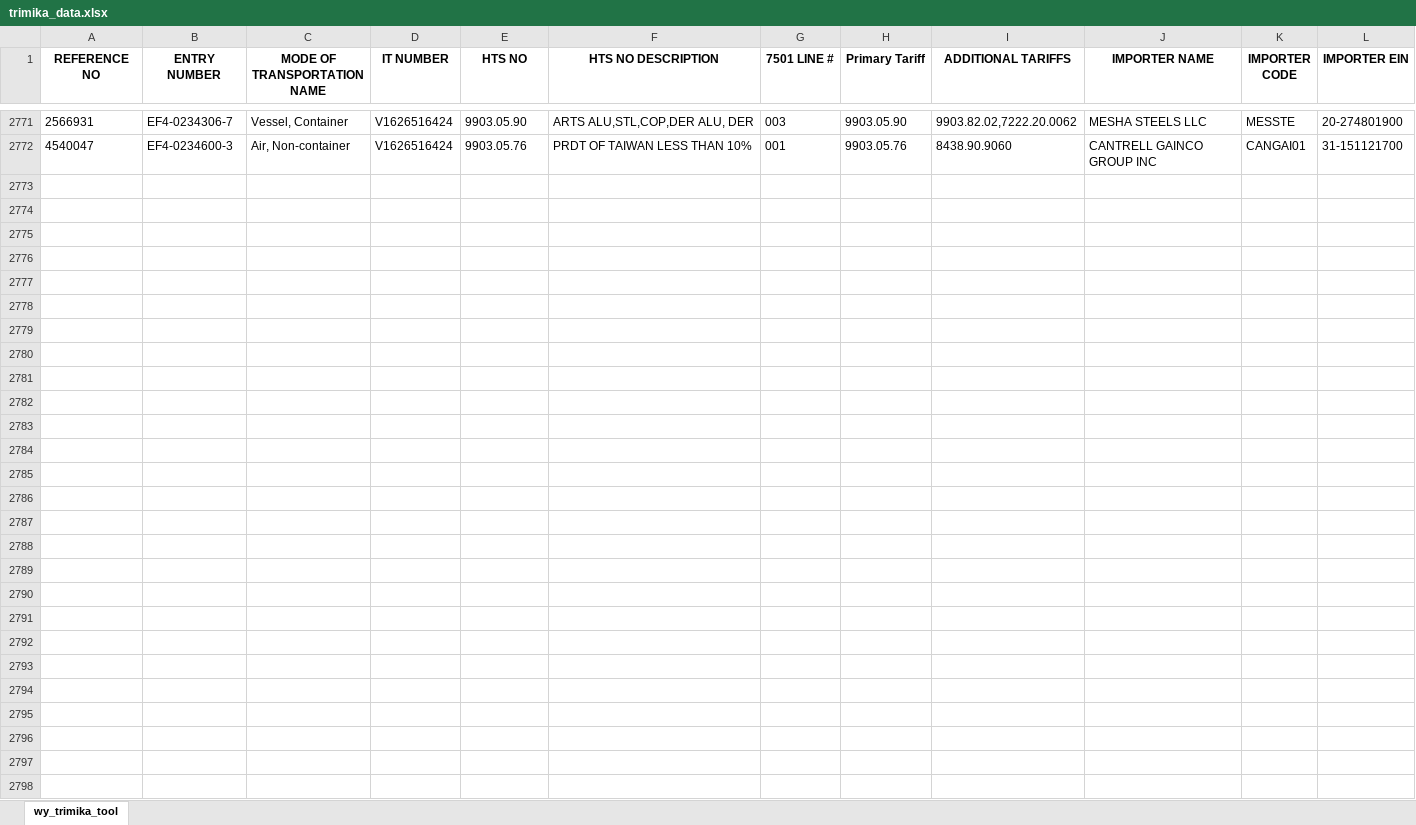
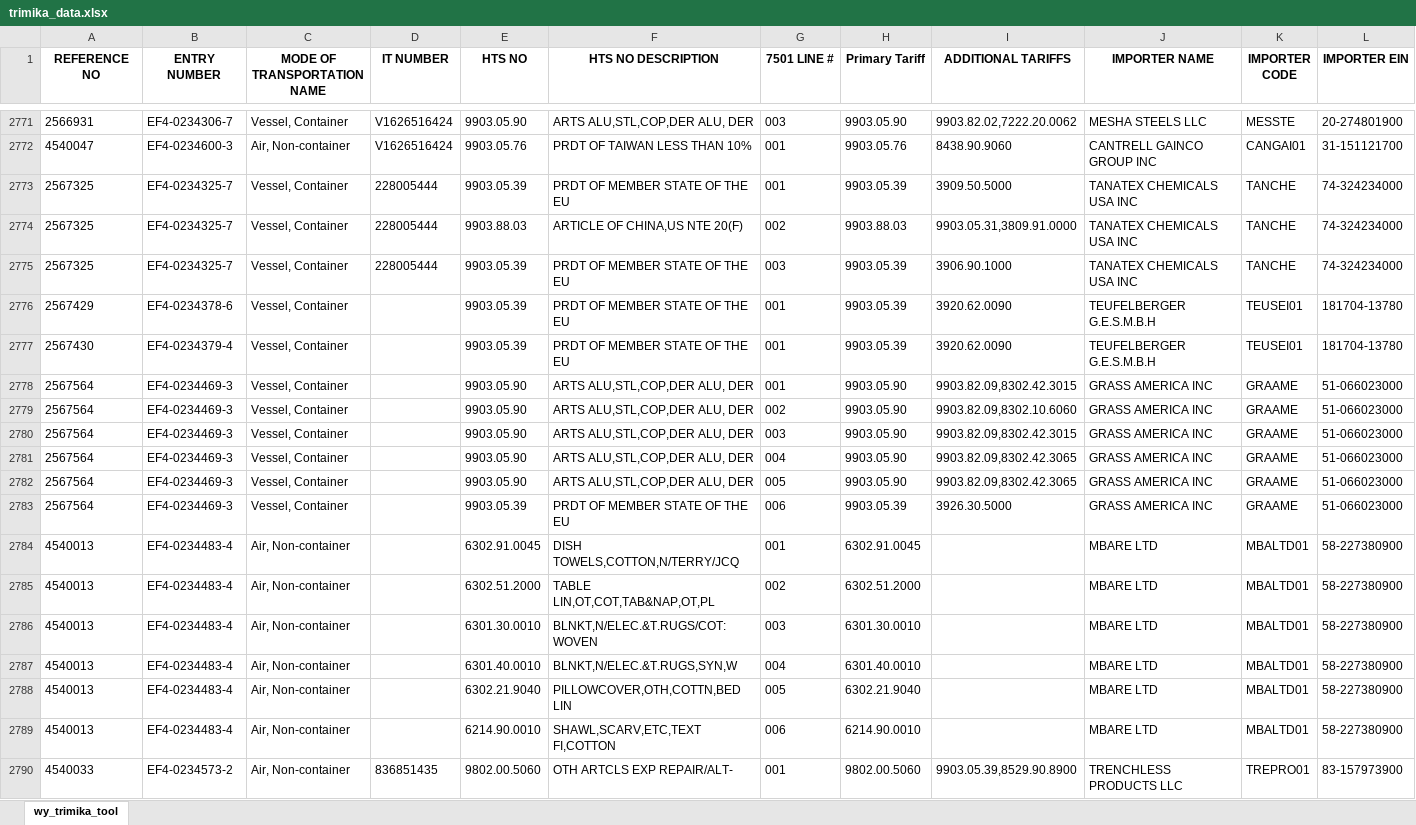
Before and after one commit to iffinc-ga/hts_search_tool, an Excel workbook: trimika_data.xlsx, sheet wy_trimika_tool, drawn as a sheet; only a part is shown, gaps mark what is left out; values as stored, in another font and other column widths than the file's, no borders; rows hold the shown columns only; the diff covers the shown part only; the diff names each change by its address in the sheet, - before the commit and + after, or states it on an @@ line.

Commit message:
Append trimika data — 20 new rows, 2791 total

```diff
--- a/trimika_data.xlsx (sheet wy_trimika_tool)
+++ b/trimika_data.xlsx (sheet wy_trimika_tool)
+row 2773: 2567325 | EF4-0234325-7 | Vessel, Container | 228005444 | 9903.05.39 | PRDT OF MEMBER STATE OF THE EU | 001 | 9903.05.39 | 3909.50.5000 | TANATEX CHEMICALS USA INC | TANCHE | 74-324234000
+row 2774: 2567325 | EF4-0234325-7 | Vessel, Container | 228005444 | 9903.88.03 | ARTICLE OF CHINA,US NTE 20(F) | 002 | 9903.88.03 | 9903.05.31,3809.91.0000 | TANATEX CHEMICALS USA INC | TANCHE | 74-324234000
+row 2775: 2567325 | EF4-0234325-7 | Vessel, Container | 228005444 | 9903.05.39 | PRDT OF MEMBER STATE OF THE EU | 003 | 9903.05.39 | 3906.90.1000 | TANATEX CHEMICALS USA INC | TANCHE | 74-324234000
+row 2776: 2567429 | EF4-0234378-6 | Vessel, Container |  | 9903.05.39 | PRDT OF MEMBER STATE OF THE EU | 001 | 9903.05.39 | 3920.62.0090 | TEUFELBERGER G.E.S.M.B.H | TEUSEI01 | 181704-13780
+row 2777: 2567430 | EF4-0234379-4 | Vessel, Container |  | 9903.05.39 | PRDT OF MEMBER STATE OF THE EU | 001 | 9903.05.39 | 3920.62.0090 | TEUFELBERGER G.E.S.M.B.H | TEUSEI01 | 181704-13780
+row 2778: 2567564 | EF4-0234469-3 | Vessel, Container |  | 9903.05.90 | ARTS ALU,STL,COP,DER ALU, DER | 001 | 9903.05.90 | 9903.82.09,8302.42.3015 | GRASS AMERICA INC | GRAAME | 51-066023000
+row 2779: 2567564 | EF4-0234469-3 | Vessel, Container |  | 9903.05.90 | ARTS ALU,STL,COP,DER ALU, DER | 002 | 9903.05.90 | 9903.82.09,8302.10.6060 | GRASS AMERICA INC | GRAAME | 51-066023000
+row 2780: 2567564 | EF4-0234469-3 | Vessel, Container |  | 9903.05.90 | ARTS ALU,STL,COP,DER ALU, DER | 003 | 9903.05.90 | 9903.82.09,8302.42.3015 | GRASS AMERICA INC | GRAAME | 51-066023000
+row 2781: 2567564 | EF4-0234469-3 | Vessel, Container |  | 9903.05.90 | ARTS ALU,STL,COP,DER ALU, DER | 004 | 9903.05.90 | 9903.82.09,8302.42.3065 | GRASS AMERICA INC | GRAAME | 51-066023000
+row 2782: 2567564 | EF4-0234469-3 | Vessel, Container |  | 9903.05.90 | ARTS ALU,STL,COP,DER ALU, DER | 005 | 9903.05.90 | 9903.82.09,8302.42.3065 | GRASS AMERICA INC | GRAAME | 51-066023000
+row 2783: 2567564 | EF4-0234469-3 | Vessel, Container |  | 9903.05.39 | PRDT OF MEMBER STATE OF THE EU | 006 | 9903.05.39 | 3926.30.5000 | GRASS AMERICA INC | GRAAME | 51-066023000
+row 2784: 4540013 | EF4-0234483-4 | Air, Non-container |  | 6302.91.0045 | DISH TOWELS,COTTON,N/TERRY/JCQ | 001 | 6302.91.0045 |  | MBARE LTD | MBALTD01 | 58-227380900
+row 2785: 4540013 | EF4-0234483-4 | Air, Non-container |  | 6302.51.2000 | TABLE LIN,OT,COT,TAB&NAP,OT,PL | 002 | 6302.51.2000 |  | MBARE LTD | MBALTD01 | 58-227380900
+row 2786: 4540013 | EF4-0234483-4 | Air, Non-container |  | 6301.30.0010 | BLNKT,N/ELEC.&T.RUGS/COT:WOVEN | 003 | 6301.30.0010 |  | MBARE LTD | MBALTD01 | 58-227380900
+row 2787: 4540013 | EF4-0234483-4 | Air, Non-container |  | 6301.40.0010 | BLNKT,N/ELEC.&T.RUGS,SYN,W | 004 | 6301.40.0010 |  | MBARE LTD | MBALTD01 | 58-227380900
+row 2788: 4540013 | EF4-0234483-4 | Air, Non-container |  | 6302.21.9040 | PILLOWCOVER,OTH,COTTN,BED LIN | 005 | 6302.21.9040 |  | MBARE LTD | MBALTD01 | 58-227380900
+row 2789: 4540013 | EF4-0234483-4 | Air, Non-container |  | 6214.90.0010 | SHAWL,SCARV,ETC,TEXT FI,COTTON | 006 | 6214.90.0010 |  | MBARE LTD | MBALTD01 | 58-227380900
+row 2790: 4540033 | EF4-0234573-2 | Air, Non-container | 836851435 | 9802.00.5060 | OTH ARTCLS EXP REPAIR/ALT- | 001 | 9802.00.5060 | 9903.05.39,8529.90.8900 | TRENCHLESS PRODUCTS LLC | TREPRO01 | 83-157973900
```
Also changed, not shown: 2 added rows elsewhere in this sheet.
